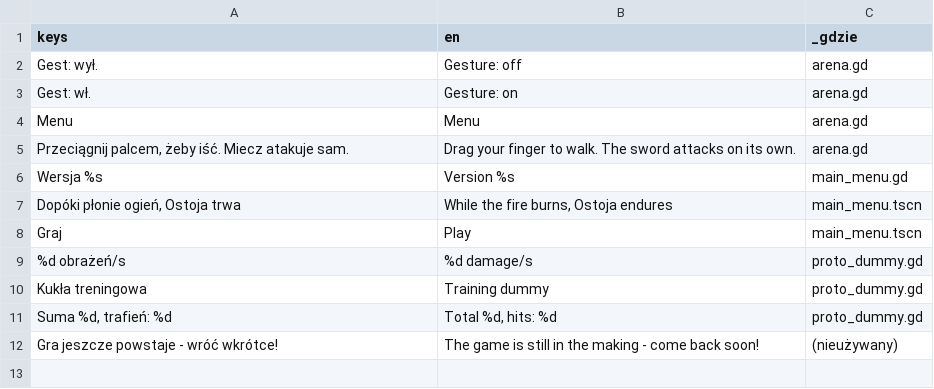
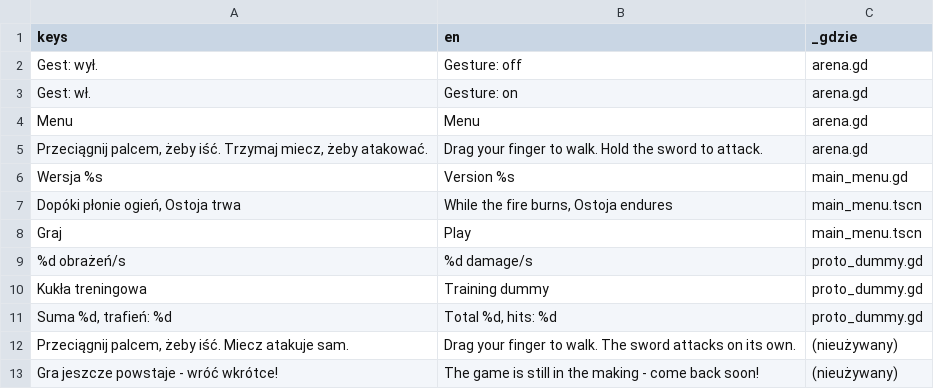
Before and after one commit to slota145/Watra-Mobile, a CSV file: translations/teksty.csv, drawn as a sheet.

```diff
--- a/translations/teksty.csv
+++ b/translations/teksty.csv
@@ -4,3 +4,3 @@
 "Menu","Menu","arena.gd"
-"Przeciągnij palcem, żeby iść. Miecz atakuje sam.","Drag your finger to walk. The sword attacks on its own.","arena.gd"
+"Przeciągnij palcem, żeby iść. Trzymaj miecz, żeby atakować.","Drag your finger to walk. Hold the sword to attack.","arena.gd"
 "Wersja %s","Version %s","main_menu.gd"
@@ -11,2 +11,3 @@
 "Suma %d, trafień: %d","Total %d, hits: %d","proto_dummy.gd"
+"Przeciągnij palcem, żeby iść. Miecz atakuje sam.","Drag your finger to walk. The sword attacks on its own.","(nieużywany)"
 "Gra jeszcze powstaje - wróć wkrótce!","The game is still in the making - come back soon!","(nieużywany)"
```
Also changed, not shown: 12 other files.
